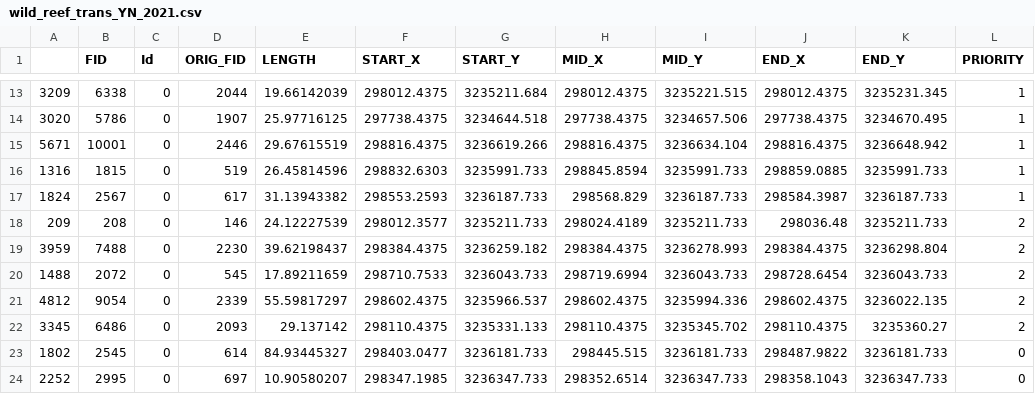
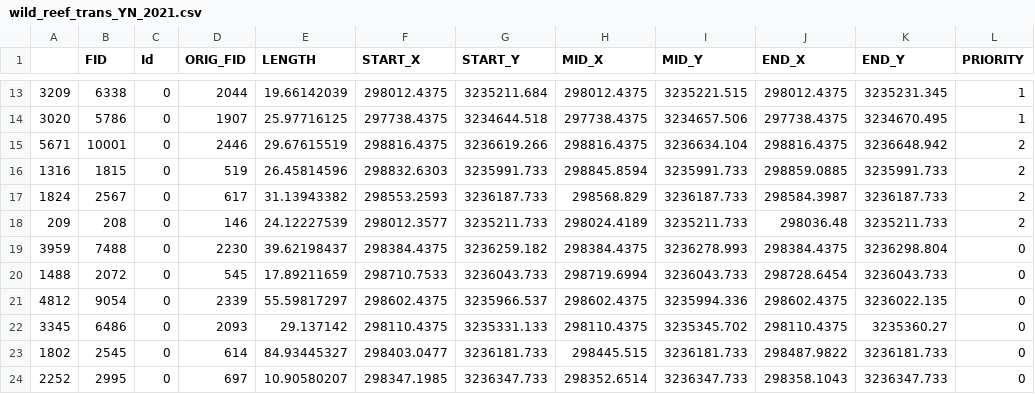
Before and after one commit to LCRoysterproject/oys_bb_transect_random_draw, a CSV file: data/wild_reef_trans_YN_2021.csv, drawn as a sheet; only a part is shown, gaps mark what is left out.

```diff
--- a/data/wild_reef_trans_YN_2021.csv
+++ b/data/wild_reef_trans_YN_2021.csv
@@ -14,10 +14,10 @@
 3020,5786,0,1907,25.97716125,297738.4375,3234644.518,297738.4375,3234657.506,297738.4375,3234670.495,1
-5671,10001,0,2446,29.67615519,298816.4375,3236619.266,298816.4375,3236634.104,298816.4375,3236648.942,1
-1316,1815,0,519,26.45814596,298832.6303,3235991.733,298845.8594,3235991.733,298859.0885,3235991.733,1
-1824,2567,0,617,31.13943382,298553.2593,3236187.733,298568.829,3236187.733,298584.3987,3236187.733,1
+5671,10001,0,2446,29.67615519,298816.4375,3236619.266,298816.4375,3236634.104,298816.4375,3236648.942,2
+1316,1815,0,519,26.45814596,298832.6303,3235991.733,298845.8594,3235991.733,298859.0885,3235991.733,2
+1824,2567,0,617,31.13943382,298553.2593,3236187.733,298568.829,3236187.733,298584.3987,3236187.733,2
 209,208,0,146,24.12227539,298012.3577,3235211.733,298024.4189,3235211.733,298036.48,3235211.733,2
-3959,7488,0,2230,39.62198437,298384.4375,3236259.182,298384.4375,3236278.993,298384.4375,3236298.804,2
-1488,2072,0,545,17.89211659,298710.7533,3236043.733,298719.6994,3236043.733,298728.6454,3236043.733,2
-4812,9054,0,2339,55.59817297,298602.4375,3235966.537,298602.4375,3235994.336,298602.4375,3236022.135,2
-3345,6486,0,2093,29.137142,298110.4375,3235331.133,298110.4375,3235345.702,298110.4375,3235360.27,2
+3959,7488,0,2230,39.62198437,298384.4375,3236259.182,298384.4375,3236278.993,298384.4375,3236298.804,0
+1488,2072,0,545,17.89211659,298710.7533,3236043.733,298719.6994,3236043.733,298728.6454,3236043.733,0
+4812,9054,0,2339,55.59817297,298602.4375,3235966.537,298602.4375,3235994.336,298602.4375,3236022.135,0
+3345,6486,0,2093,29.137142,298110.4375,3235331.133,298110.4375,3235345.702,298110.4375,3235360.27,0
 1802,2545,0,614,84.93445327,298403.0477,3236181.733,298445.515,3236181.733,298487.9822,3236181.733,0
```
Also changed, not shown: data/lcr_trans_NY_2021.csv, data/lcr_trans_YY_2021.csv, 4 other files.
